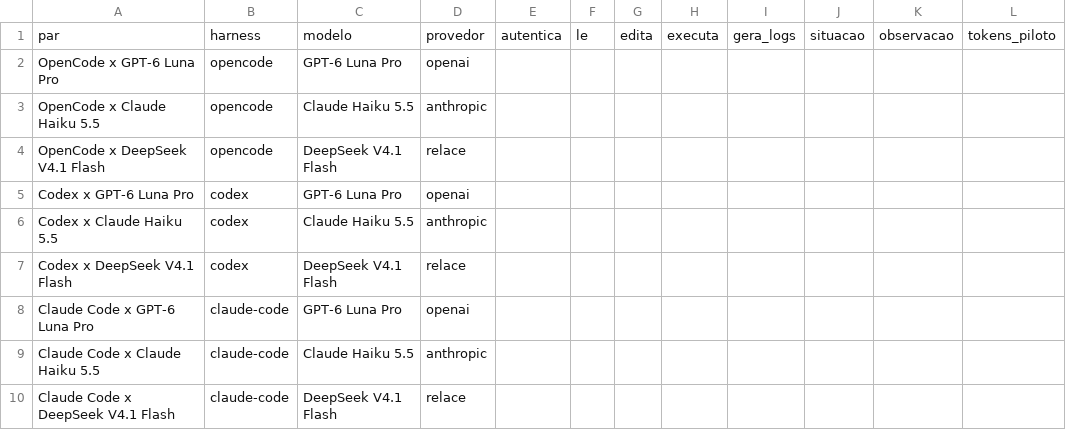
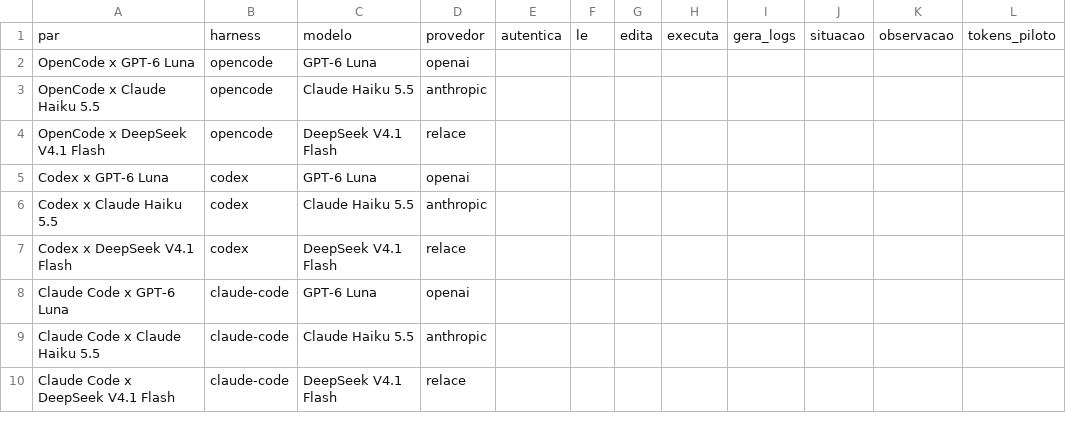
Before and after one commit to tracyjulie/tcc-harnesses, a CSV file: protocolo/compatibilidade-piloto.csv, drawn as a sheet.

```diff
--- a/protocolo/compatibilidade-piloto.csv
+++ b/protocolo/compatibilidade-piloto.csv
@@ -1,9 +1,9 @@
 par,harness,modelo,provedor,autentica,le,edita,executa,gera_logs,situacao,observacao,tokens_piloto
-OpenCode x GPT-6 Luna Pro,opencode,GPT-6 Luna Pro,openai,,,,,,,,
+OpenCode x GPT-6 Luna,opencode,GPT-6 Luna,openai,,,,,,,,
 OpenCode x Claude Haiku 5.5,opencode,Claude Haiku 5.5,anthropic,,,,,,,,
 OpenCode x DeepSeek V4.1 Flash,opencode,DeepSeek V4.1 Flash,relace,,,,,,,,
-Codex x GPT-6 Luna Pro,codex,GPT-6 Luna Pro,openai,,,,,,,,
+Codex x GPT-6 Luna,codex,GPT-6 Luna,openai,,,,,,,,
 Codex x Claude Haiku 5.5,codex,Claude Haiku 5.5,anthropic,,,,,,,,
 Codex x DeepSeek V4.1 Flash,codex,DeepSeek V4.1 Flash,relace,,,,,,,,
-Claude Code x GPT-6 Luna Pro,claude-code,GPT-6 Luna Pro,openai,,,,,,,,
+Claude Code x GPT-6 Luna,claude-code,GPT-6 Luna,openai,,,,,,,,
 Claude Code x Claude Haiku 5.5,claude-code,Claude Haiku 5.5,anthropic,,,,,,,,
```
Also changed, not shown: dados/plano_162_execucoes.csv, 7 other files.
